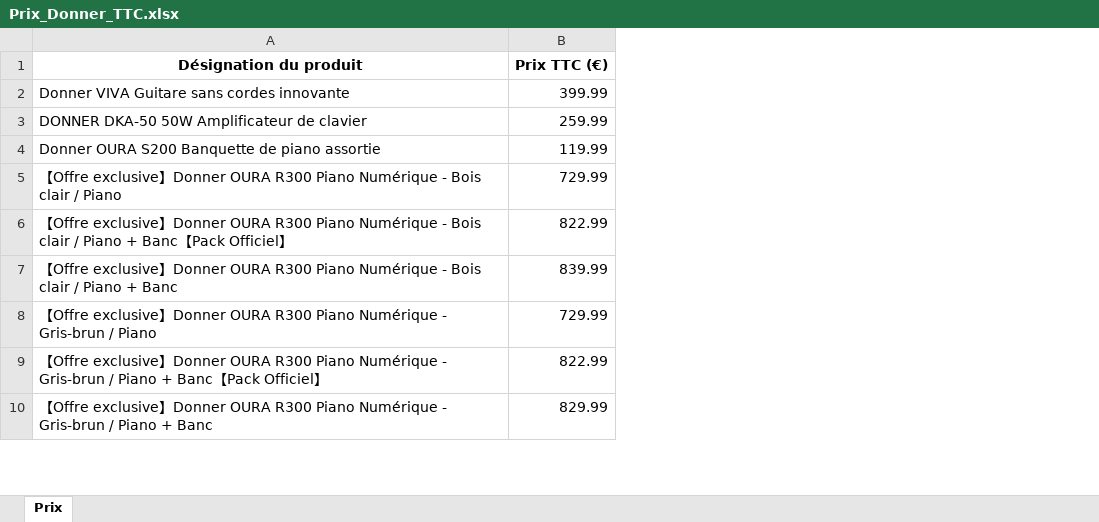
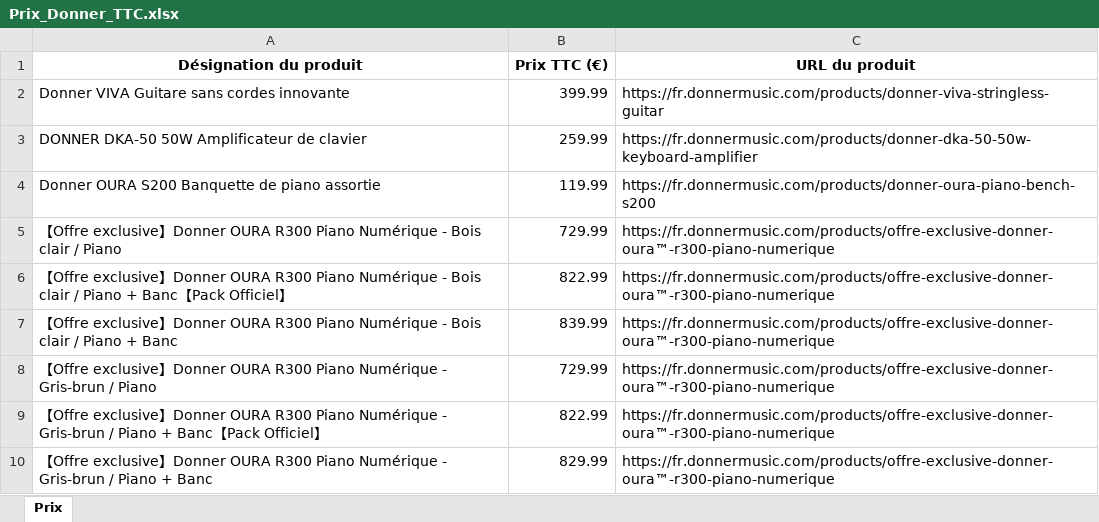
Before and after one commit to PierreDIMFRANCE/donner-scrap, an Excel workbook: Prix_Donner_TTC.xlsx, sheet Prix, drawn as a sheet; only a part is shown; values as stored, in another font and other column widths than the file's, no borders; the diff names each change by its address in the sheet, - before the commit and + after, or states it on an @@ line.

Commit message:
Mise à jour automatique des prix Donner

```diff
--- a/Prix_Donner_TTC.xlsx (sheet Prix)
+++ b/Prix_Donner_TTC.xlsx (sheet Prix)
+column C (URL du produit), rows 2-10: https://fr.donnermusic.com/products/donner-viva-stringless-guitar | https://fr.donnermusic.com/products/donner-dka-50-50w-keyboard-amplifier | https://fr.donnermusic.com/products/donner-oura-piano-bench-s200 | https://fr.donnermusic.com/products/offre-exclusive-donner-oura™-r300-piano-numerique | https://fr.donnermusic.com/products/offre-exclusive-donner-oura™-r300-piano-numerique | https://fr.donnermusic.com/products/offre-exclusive-donner-oura™-r300-piano-numerique | https://fr.donnermusic.com/products/offre-exclusive-donner-oura™-r300-piano-numerique | https://fr.donnermusic.com/products/offre-exclusive-donner-oura™-r300-piano-numerique | https://fr.donnermusic.com/products/offre-exclusive-donner-oura™-r300-piano-numerique
```
